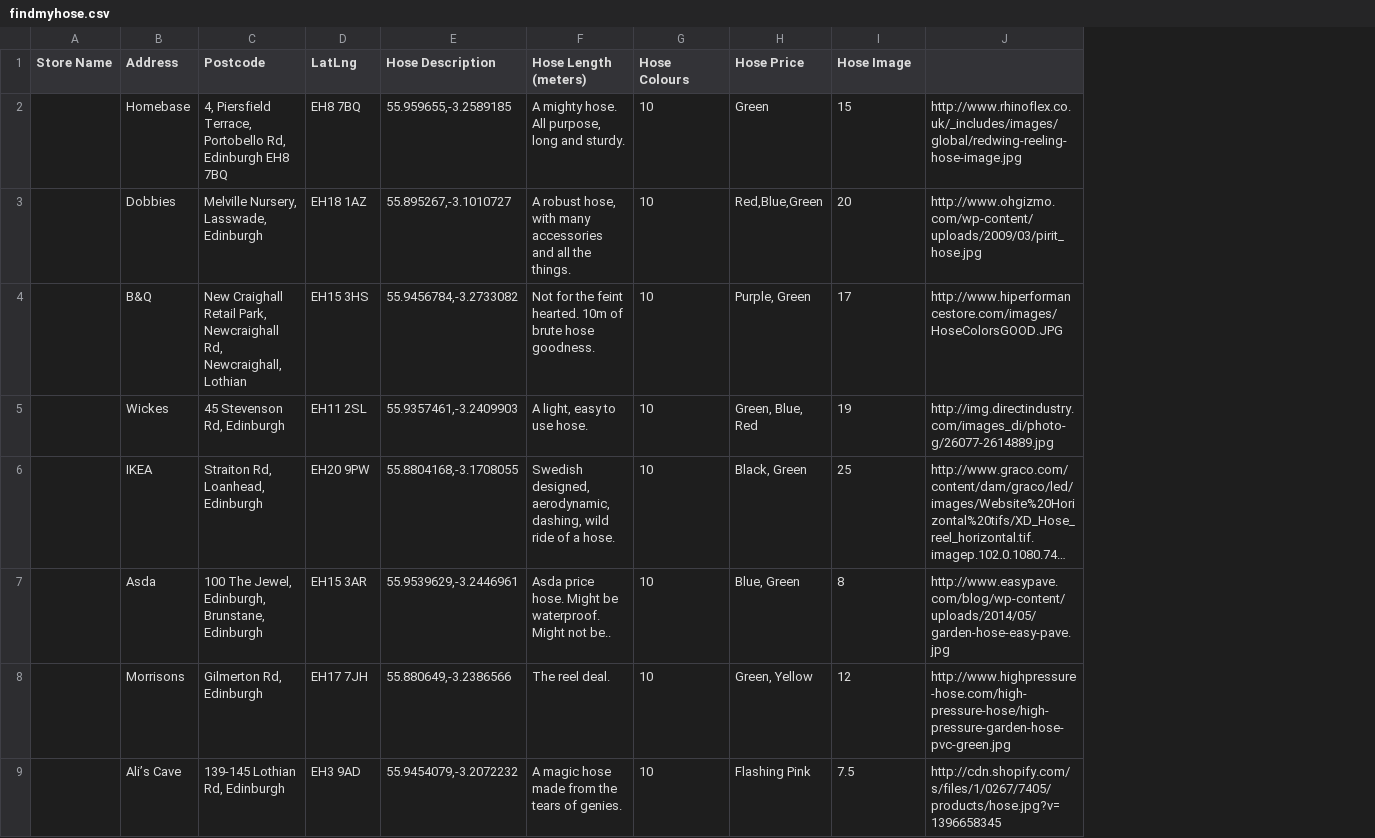
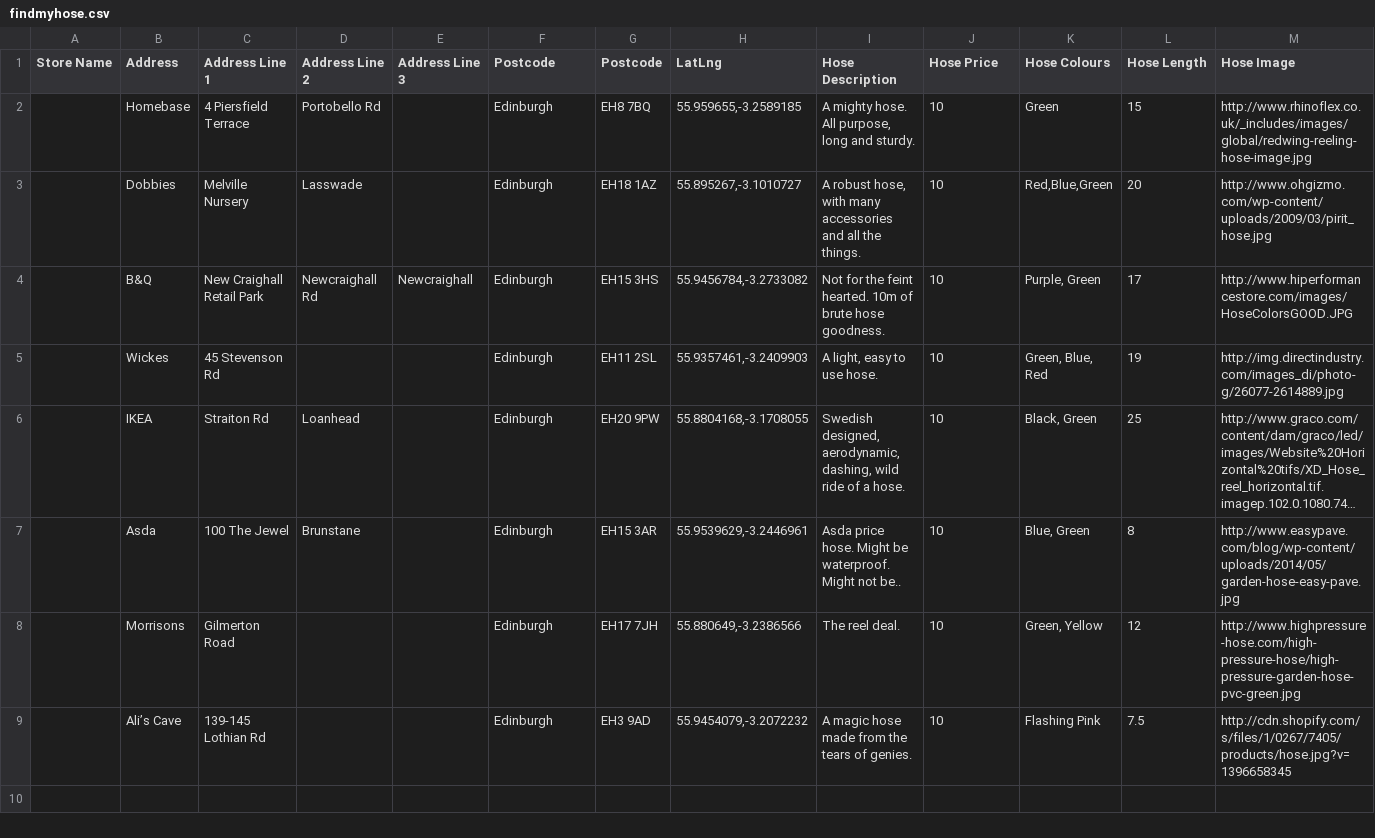
Before and after one commit to r1ckhenry/findMyHose, a CSV file: data/findmyhose.csv, drawn as a sheet; long unchanged cells end in …; addresses are those after the commit; the diff names each change by its address in the sheet, - before the commit and + after, or states it on an @@ line.

Commit message:
breaks up the address

```diff
--- a/data/findmyhose.csv
+++ b/data/findmyhose.csv
+column C (Address Line 1), rows 2-9: 4 Piersfield Terrace | Melville Nursery | New Craighall Retail Park | 45 Stevenson Rd | Straiton Rd | 100 The Jewel | Gilmerton Road | 139-145 Lothian Rd
+column D (Address Line 2), rows 2-7: Portobello Rd | Lasswade | Newcraighall Rd |  | Loanhead | Brunstane
+column E (Address Line 3), row 4: Newcraighall
-G1: LatLng
+G1: Postcode
-H1: Hose Description
+H1: LatLng
-I1: Hose Length (meters)
+I1: Hose Description
-J1: Hose Colours
+J1: Hose Price
-K1: Hose Price
+K1: Hose Colours
-L1: Hose Image
+L1: Hose Length
-M1: (empty)
+M1: Hose Image
-F2 (Postcode): 4, Piersfield Terrace, Portobello Rd, Edinburgh EH8 7BQ
+F2 (Postcode): Edinburgh
-F3 (Postcode): Melville Nursery, Lasswade, Edinburgh
+F3 (Postcode): Edinburgh
-F4 (Postcode): New Craighall Retail Park, Newcraighall Rd, Newcraighall, Lothian
+F4 (Postcode): Edinburgh
-F5 (Postcode): 45 Stevenson Rd, Edinburgh
+F5 (Postcode): Edinburgh
-F6 (Postcode): Straiton Rd, Loanhead, Edinburgh
+F6 (Postcode): Edinburgh
-F7 (Postcode): 100 The Jewel, Edinburgh, Brunstane, Edinburgh
+F7 (Postcode): Edinburgh
-F8 (Postcode): Gilmerton Rd, Edinburgh
+F8 (Postcode): Edinburgh
-F9 (Postcode): 139-145 Lothian Rd, Edinburgh
+F9 (Postcode): Edinburgh
```
